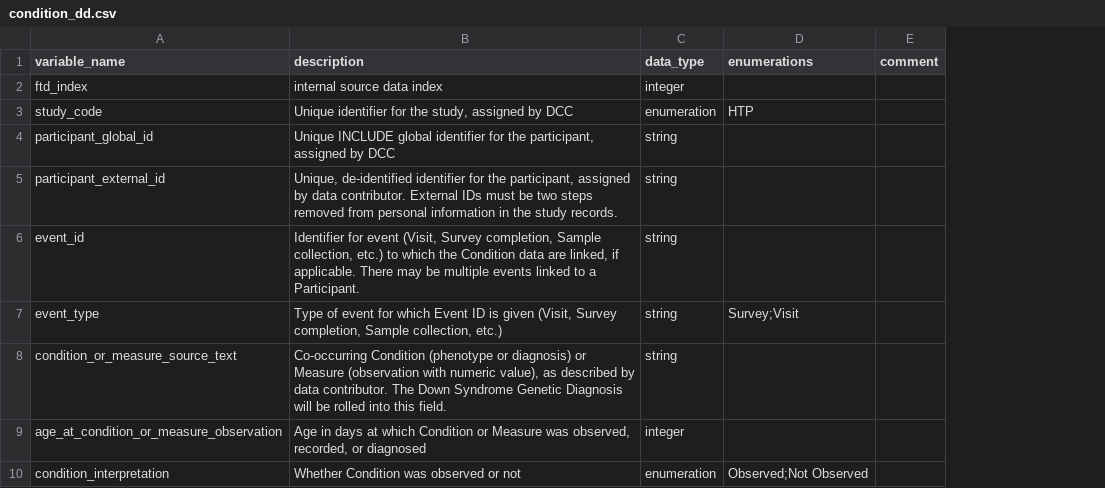
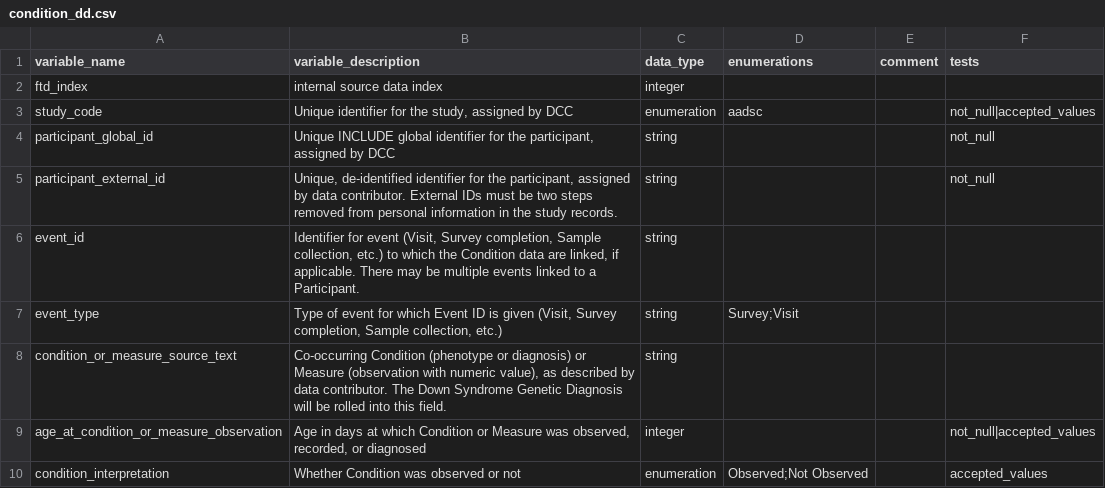
Before and after one commit to carrollaboratory/include_aadsc_dbt_pipeline, a CSV file: data/static/ftd_data_dictionaries/condition_dd.csv, drawn as a sheet; only a part is shown; the diff names each change by its address in the sheet, - before the commit and + after, or states it on an @@ line.

```diff
--- a/data/static/ftd_data_dictionaries/condition_dd.csv
+++ b/data/static/ftd_data_dictionaries/condition_dd.csv
+column F (tests), rows 3-10: not_null|accepted_values | not_null | not_null |  |  |  | not_null|accepted_values | accepted_values
-B1: description
+B1: variable_description
-D3 (enumerations): HTP
+D3 (enumerations): aadsc
```
Also changed, not shown: data/static/ftd_data_dictionaries/participant_dd.csv, data/static/ftd_data_dictionaries/study_dd.csv, 26 other files.
